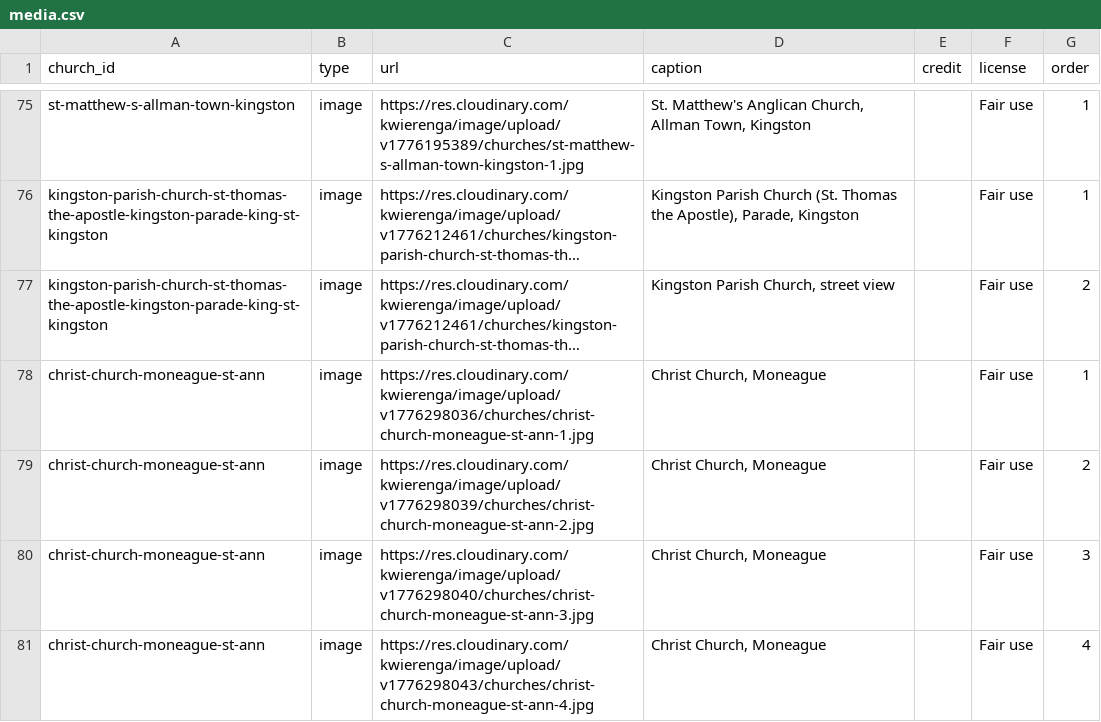
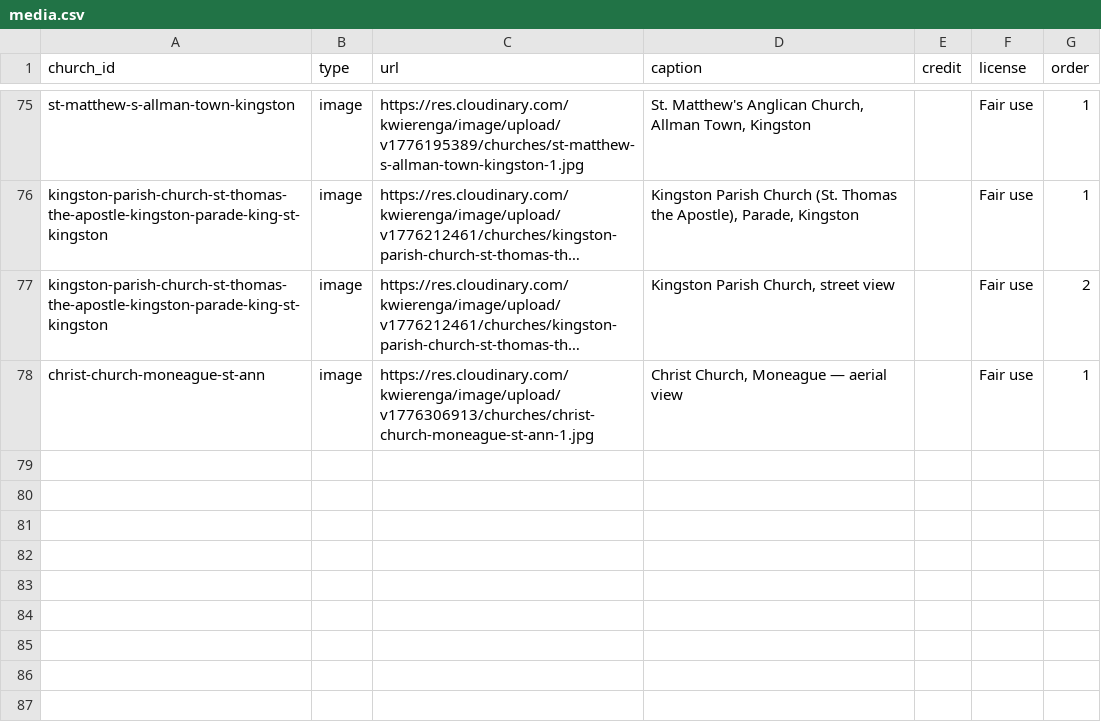
Before and after one commit to kwierenga/Anglican-Churches-in-Jamaica, a CSV file: data/media.csv, drawn as a sheet; only a part is shown, gaps mark what is left out; long unchanged cells end in …; the diff names each change by its address in the sheet, - before the commit and + after, or states it on an @@ line.

```diff
--- a/data/media.csv
+++ b/data/media.csv
-C78 (url): https://res.cloudinary.com/kwierenga/image/upload/v1776298036/churches/christ-church-moneague-st-ann-1.jpg
+C78 (url): https://res.cloudinary.com/kwierenga/image/upload/v1776306913/churches/christ-church-moneague-st-ann-1.jpg
-D78 (caption): Christ Church, Moneague
+D78 (caption): Christ Church, Moneague — aerial view
-row 79: christ-church-moneague-st-ann | image | https://res.cloudinary.com/kwierenga/image/upload/v1776298039/churches/christ-church-moneague-st-ann-2.jpg | Christ Church, Moneague |  | Fair use | 2
-row 80: christ-church-moneague-st-ann | image | https://res.cloudinary.com/kwierenga/image/upload/v1776298040/churches/christ-church-moneague-st-ann-3.jpg | Christ Church, Moneague |  | Fair use | 3
-row 81: christ-church-moneague-st-ann | image | https://res.cloudinary.com/kwierenga/image/upload/v1776298043/churches/christ-church-moneague-st-ann-4.jpg | Christ Church, Moneague |  | Fair use | 4
```
Also changed, not shown: 1 other file.
